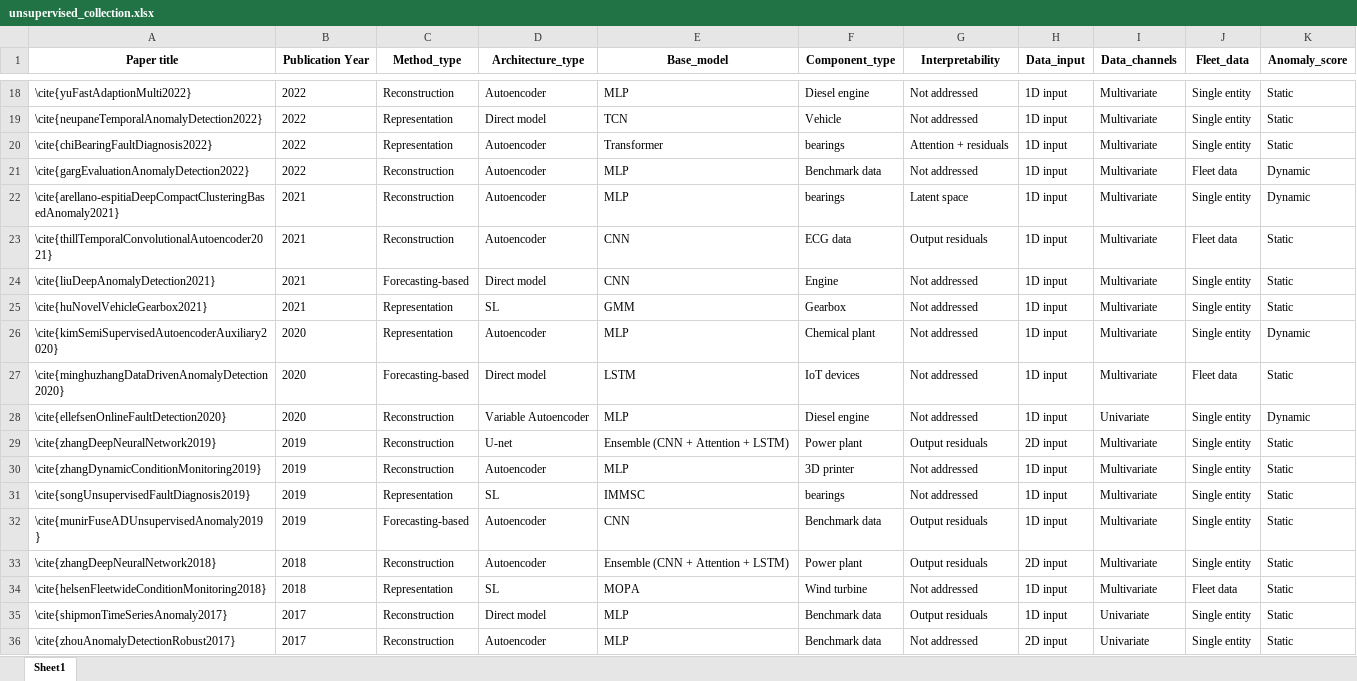
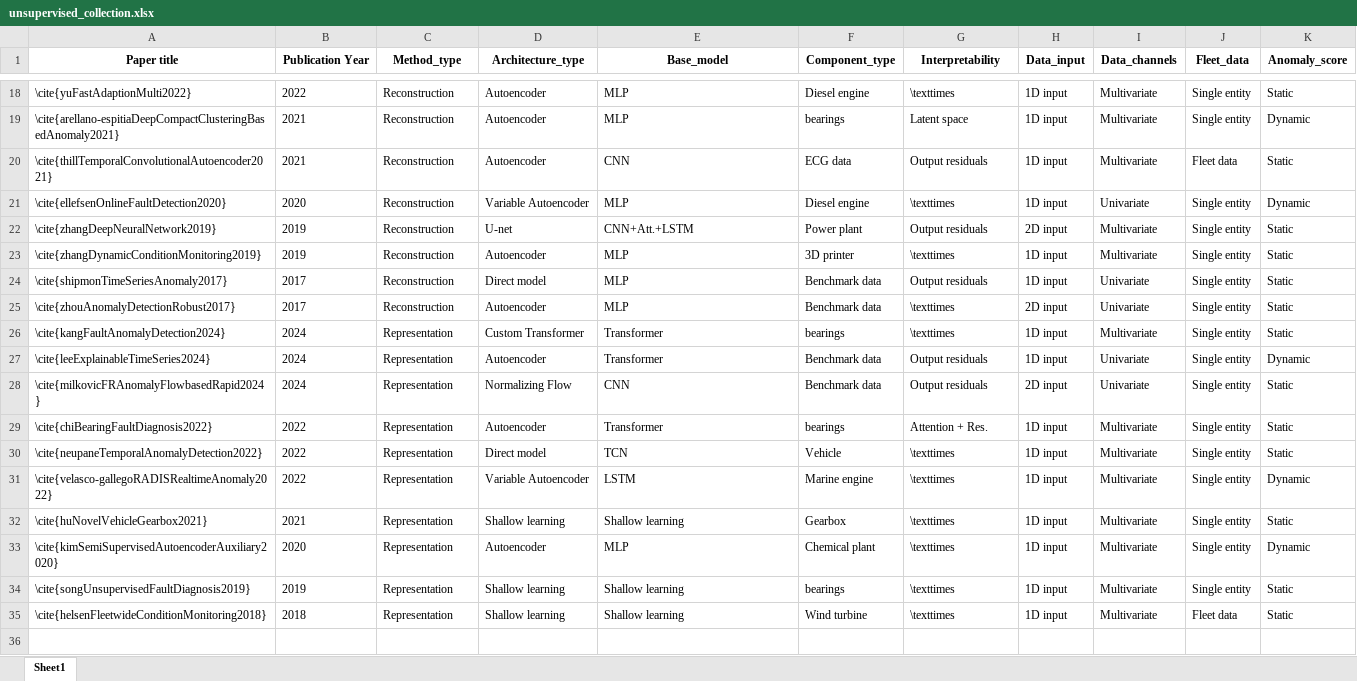
Before and after one commit to amolero6/ref_processing_research, an Excel workbook: data/unsupervised_collection.xlsx, sheet Sheet1, drawn as a sheet; only a part is shown, gaps mark what is left out; values as stored, in another font and other column widths than the file's, no borders; removed rows and columns are numbered as before the commit, all else as after; the diff covers the shown part only; the diff names each change by its address in the sheet, - before the commit and + after, or states it on an @@ line.

```diff
--- a/data/unsupervised_collection.xlsx (sheet Sheet1)
+++ b/data/unsupervised_collection.xlsx (sheet Sheet1)
-G18 (Interpretability): Not addressed
+G18 (Interpretability): \texttimes
-row 19: \cite{neupaneTemporalAnomalyDetection2022} | 2022 | Representation | Direct model | TCN | Vehicle | Not addressed | 1D input | Multivariate | Single entity | Static
-row 20: \cite{chiBearingFaultDiagnosis2022} | 2022 | Representation | Autoencoder | Transformer | bearings | Attention + residuals | 1D input | Multivariate | Single entity | Static
-row 21: \cite{gargEvaluationAnomalyDetection2022} | 2022 | Reconstruction | Autoencoder | MLP | Benchmark data | Not addressed | 1D input | Multivariate | Fleet data | Dynamic
-row 24: \cite{liuDeepAnomalyDetection2021} | 2021 | Forecasting-based | Direct model | CNN | Engine | Not addressed | 1D input | Multivariate | Single entity | Static
-row 25: \cite{huNovelVehicleGearbox2021} | 2021 | Representation | SL | GMM | Gearbox | Not addressed | 1D input | Multivariate | Single entity | Static
-row 26: \cite{kimSemiSupervisedAutoencoderAuxiliary2020} | 2020 | Representation | Autoencoder | MLP | Chemical plant | Not addressed | 1D input | Multivariate | Single entity | Dynamic
-row 27: \cite{minghuzhangDataDrivenAnomalyDetection2020} | 2020 | Forecasting-based | Direct model | LSTM | IoT devices | Not addressed | 1D input | Multivariate | Fleet data | Static
-G21 (Interpretability): Not addressed
+G21 (Interpretability): \texttimes
-E22 (Base_model): Ensemble (CNN + Attention + LSTM)
+E22 (Base_model): CNN+Att.+LSTM
-G23 (Interpretability): Not addressed
+G23 (Interpretability): \texttimes
-row 31: \cite{songUnsupervisedFaultDiagnosis2019} | 2019 | Representation | SL | IMMSC | bearings | Not addressed | 1D input | Multivariate | Single entity | Static
@@ row 32 moved to row 6: \cite{munirFuseADUnsupervisedAnomaly2019… @@
-row 33: \cite{zhangDeepNeuralNetwork2018} | 2018 | Reconstruction | Autoencoder | Ensemble (CNN + Attention + LSTM) | Power plant | Output residuals | 2D input | Multivariate | Single entity | Static
-row 34: \cite{helsenFleetwideConditionMonitoring2018} | 2018 | Representation | SL | MOPA | Wind turbine | Not addressed | 1D input | Multivariate | Fleet data | Static
-G25 (Interpretability): Not addressed
+G25 (Interpretability): \texttimes
+row 26: \cite{kangFaultAnomalyDetection2024} | 2024 | Representation | Custom Transformer | Transformer | bearings | \texttimes | 1D input | Multivariate | Single entity | Static
+row 27: \cite{leeExplainableTimeSeries2024} | 2024 | Representation | Autoencoder | Transformer | Benchmark data | Output residuals | 1D input | Univariate | Single entity | Dynamic
+row 28: \cite{milkovicFRAnomalyFlowbasedRapid2024} | 2024 | Representation | Normalizing Flow | CNN | Benchmark data | Output residuals | 2D input | Univariate | Single entity | Static
+row 29: \cite{chiBearingFaultDiagnosis2022} | 2022 | Representation | Autoencoder | Transformer | bearings | Attention + Res. | 1D input | Multivariate | Single entity | Static
+row 30: \cite{neupaneTemporalAnomalyDetection2022} | 2022 | Representation | Direct model | TCN | Vehicle | \texttimes | 1D input | Multivariate | Single entity | Static
+row 31: \cite{velasco-gallegoRADISRealtimeAnomaly2022} | 2022 | Representation | Variable Autoencoder | LSTM | Marine engine | \texttimes | 1D input | Multivariate | Single entity | Dynamic
+row 32: \cite{huNovelVehicleGearbox2021} | 2021 | Representation | Shallow learning | Shallow learning | Gearbox | \texttimes | 1D input | Multivariate | Single entity | Static
+row 33: \cite{kimSemiSupervisedAutoencoderAuxiliary2020} | 2020 | Representation | Autoencoder | MLP | Chemical plant | \texttimes | 1D input | Multivariate | Single entity | Dynamic
+row 34: \cite{songUnsupervisedFaultDiagnosis2019} | 2019 | Representation | Shallow learning | Shallow learning | bearings | \texttimes | 1D input | Multivariate | Single entity | Static
+row 35: \cite{helsenFleetwideConditionMonitoring2018} | 2018 | Representation | Shallow learning | Shallow learning | Wind turbine | \texttimes | 1D input | Multivariate | Fleet data | Static
```
Also changed, not shown: 4 added rows, 5 removed rows, 1 moved row and 24 edited cells elsewhere in this sheet, 3 other files.
